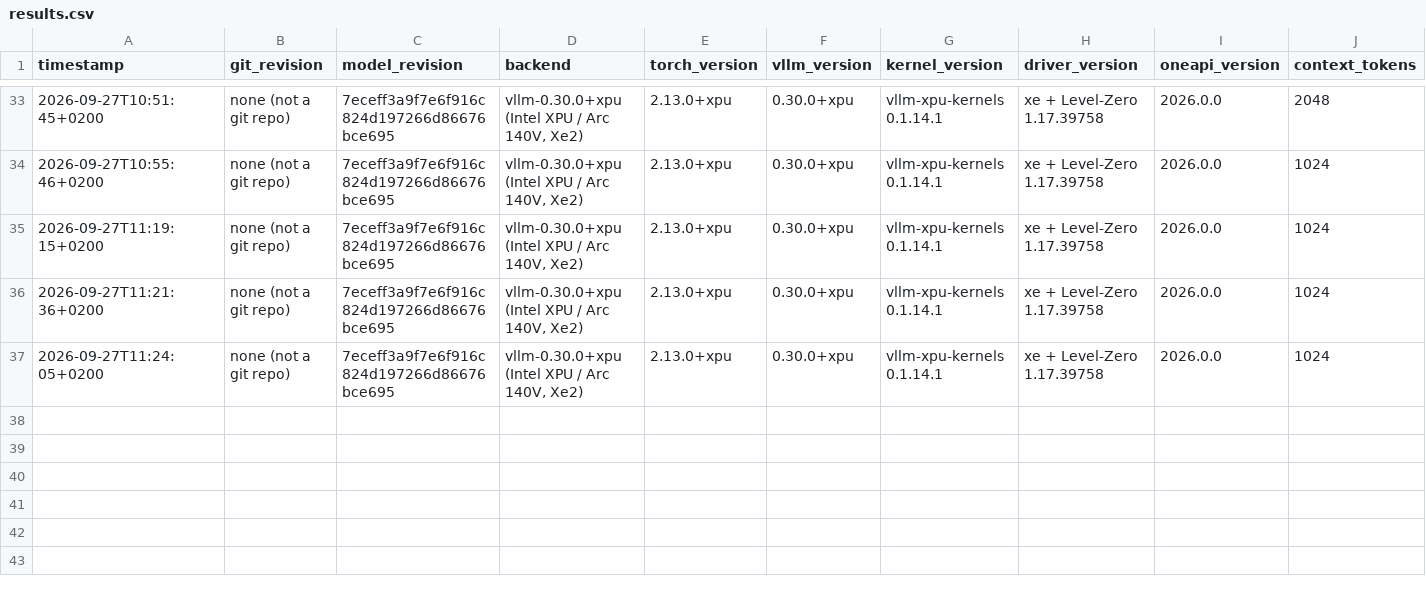
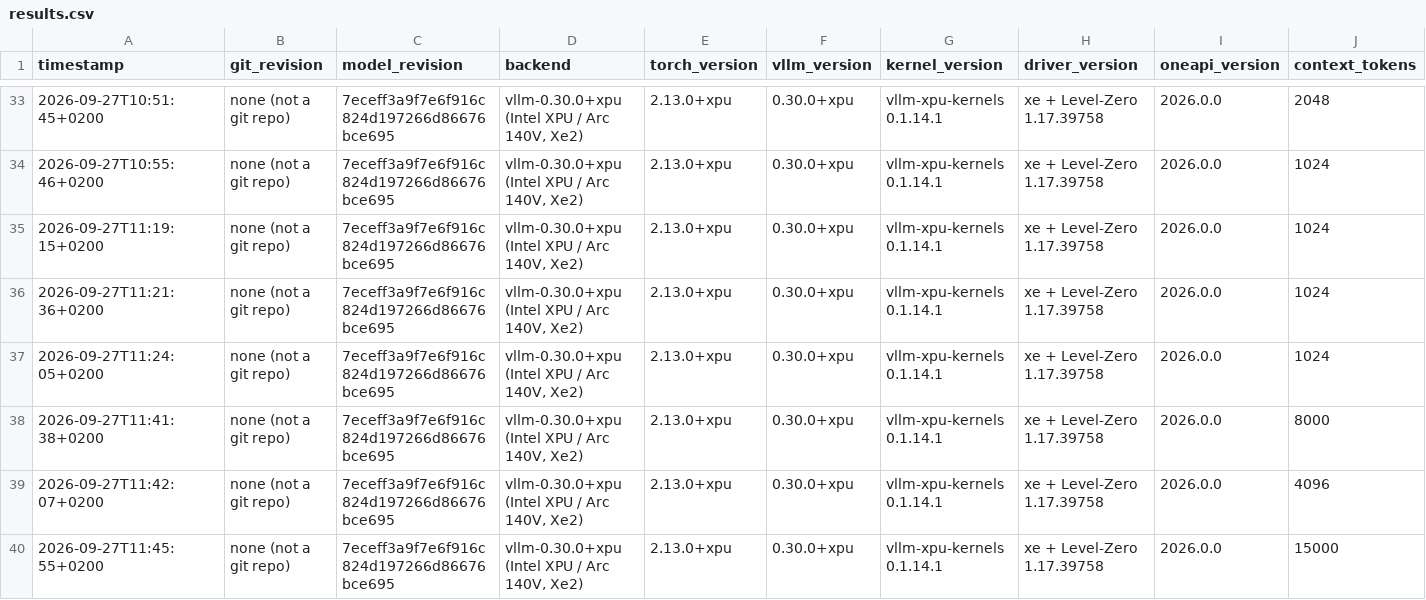
Before and after one commit to alpha2beta/vllm.xpu, a CSV file: results.csv, drawn as a sheet; only a part is shown, gaps mark what is left out; rows hold the shown columns only; the diff names each change by its address in the sheet, - before the commit and + after, or states it on an @@ line.

```diff
--- a/results.csv
+++ b/results.csv
+row 38: 2026-09-27T11:41:38+0200 | none (not a git repo) | 7eceff3a9f7e6f916c824d197266d86676bce695 | vllm-0.30.0+xpu (Intel XPU / Arc 140V, Xe2) | 2.13.0+xpu | 0.30.0+xpu | vllm-xpu-kernels 0.1.14.1 | xe + Level-Zero 1.17.39758 | 2026.0.0 | 8000
+row 39: 2026-09-27T11:42:07+0200 | none (not a git repo) | 7eceff3a9f7e6f916c824d197266d86676bce695 | vllm-0.30.0+xpu (Intel XPU / Arc 140V, Xe2) | 2.13.0+xpu | 0.30.0+xpu | vllm-xpu-kernels 0.1.14.1 | xe + Level-Zero 1.17.39758 | 2026.0.0 | 4096
+row 40: 2026-09-27T11:45:55+0200 | none (not a git repo) | 7eceff3a9f7e6f916c824d197266d86676bce695 | vllm-0.30.0+xpu (Intel XPU / Arc 140V, Xe2) | 2.13.0+xpu | 0.30.0+xpu | vllm-xpu-kernels 0.1.14.1 | xe + Level-Zero 1.17.39758 | 2026.0.0 | 15000
```
Also changed, not shown: 11 other files.
